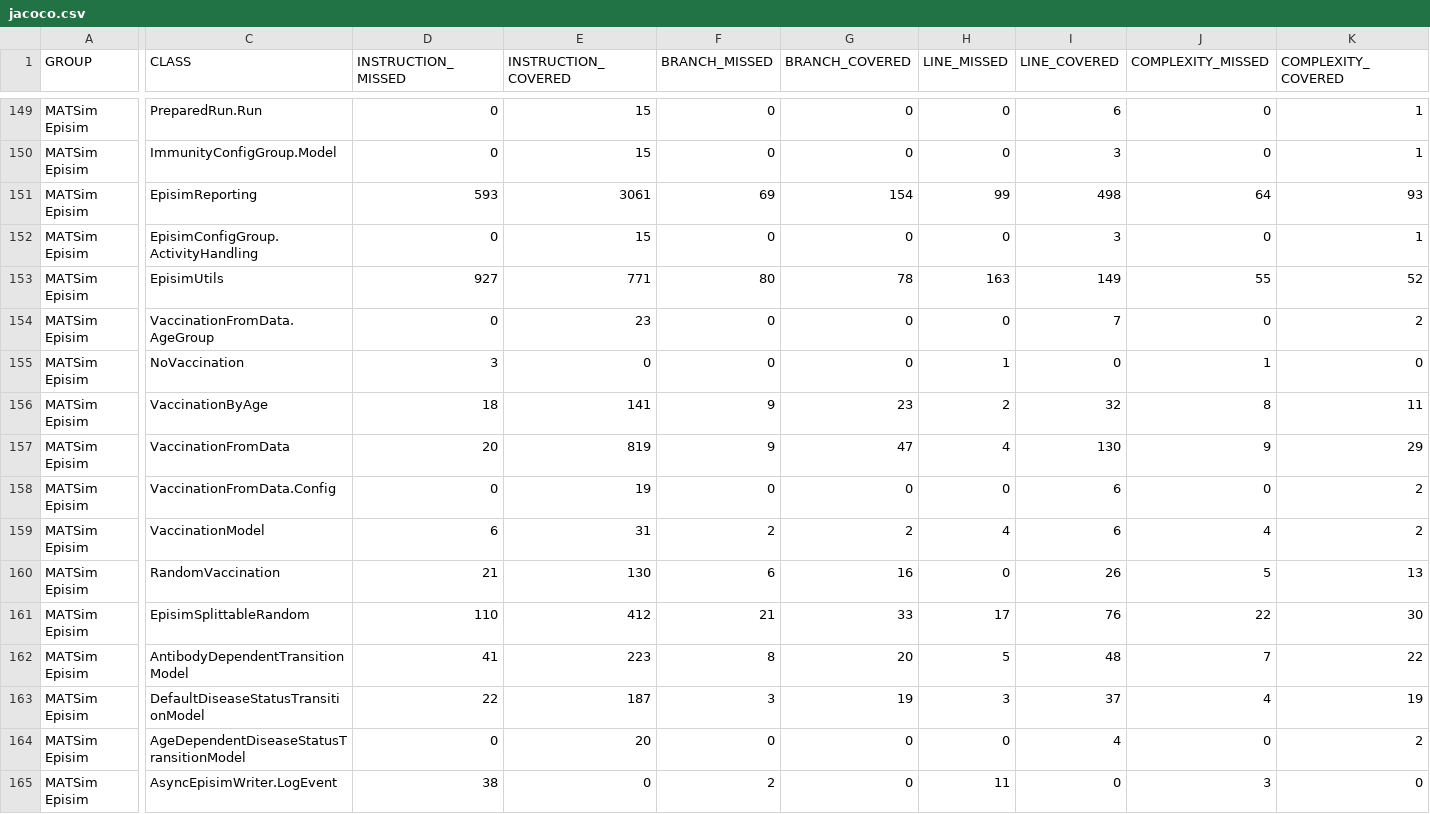
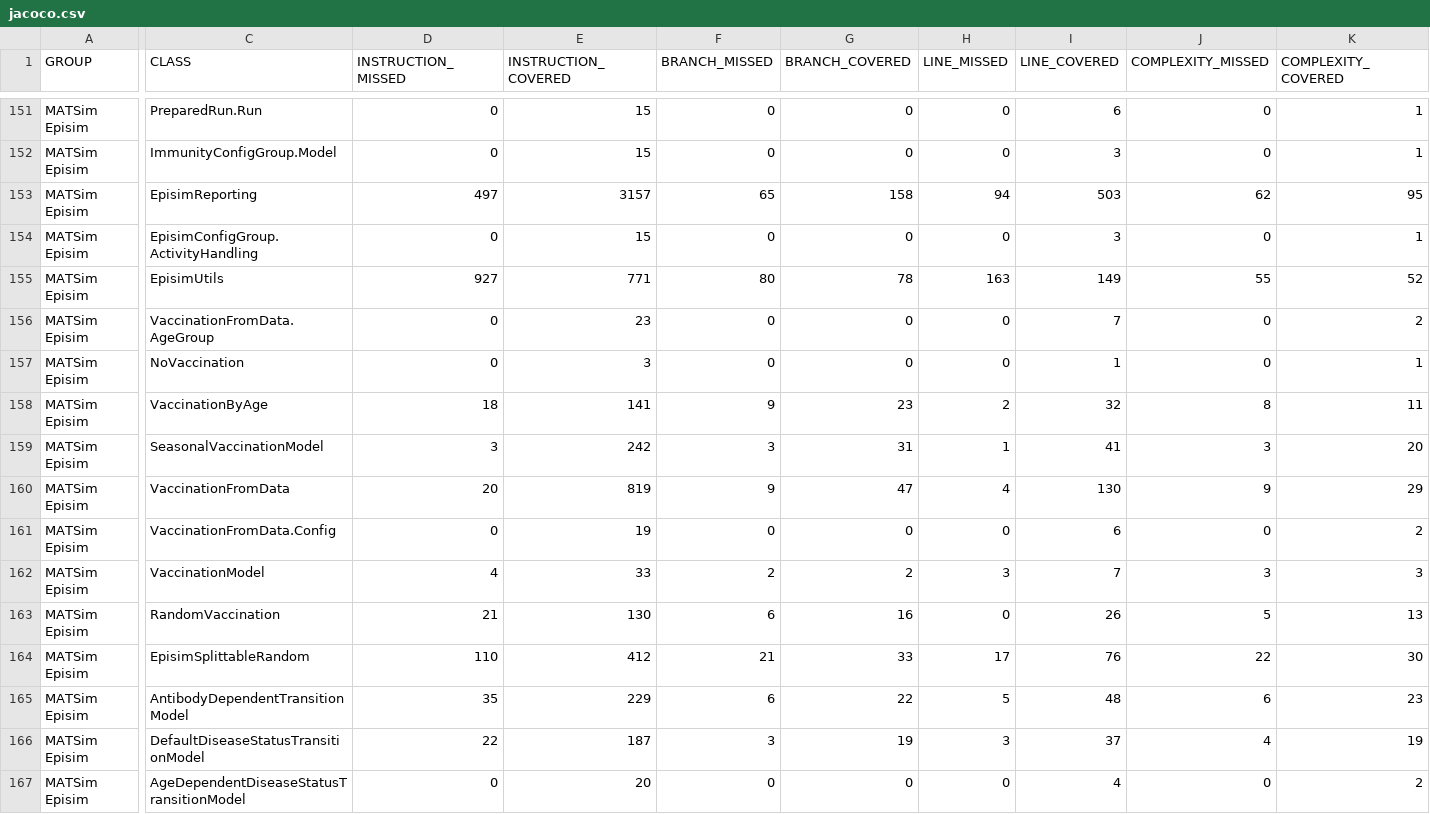
Before and after one commit to matsim-org/matsim-episim-libs, a CSV file: develop/jacoco.csv, drawn as a sheet; only a part is shown, gaps mark what is left out; the shorter side is filled out with more unchanged rows; addresses are those after the commit; rows hold the shown columns only; the diff covers the shown part only; the diff names each change by its address in the sheet, - before the commit and + after, or states it on an @@ line.

```diff
--- a/develop/jacoco.csv
+++ b/develop/jacoco.csv
-D153 (INSTRUCTION_MISSED): 593
+D153 (INSTRUCTION_MISSED): 497
-E153 (INSTRUCTION_COVERED): 3061
+E153 (INSTRUCTION_COVERED): 3157
-F153 (BRANCH_MISSED): 69
+F153 (BRANCH_MISSED): 65
-G153 (BRANCH_COVERED): 154
+G153 (BRANCH_COVERED): 158
-H153 (LINE_MISSED): 99
+H153 (LINE_MISSED): 94
-I153 (LINE_COVERED): 498
+I153 (LINE_COVERED): 503
-J153 (COMPLEXITY_MISSED): 64
+J153 (COMPLEXITY_MISSED): 62
-K153 (COMPLEXITY_COVERED): 93
+K153 (COMPLEXITY_COVERED): 95
-D157 (INSTRUCTION_MISSED): 3
+D157 (INSTRUCTION_MISSED): 0
-E157 (INSTRUCTION_COVERED): 0
+E157 (INSTRUCTION_COVERED): 3
-H157 (LINE_MISSED): 1
+H157 (LINE_MISSED): 0
-I157 (LINE_COVERED): 0
+I157 (LINE_COVERED): 1
-J157 (COMPLEXITY_MISSED): 1
+J157 (COMPLEXITY_MISSED): 0
-K157 (COMPLEXITY_COVERED): 0
+K157 (COMPLEXITY_COVERED): 1
+row 159: MATSim Episim | SeasonalVaccinationModel | 3 | 242 | 3 | 31 | 1 | 41 | 3 | 20
-D162 (INSTRUCTION_MISSED): 6
+D162 (INSTRUCTION_MISSED): 4
-E162 (INSTRUCTION_COVERED): 31
+E162 (INSTRUCTION_COVERED): 33
-H162 (LINE_MISSED): 4
+H162 (LINE_MISSED): 3
-I162 (LINE_COVERED): 6
+I162 (LINE_COVERED): 7
-J162 (COMPLEXITY_MISSED): 4
+J162 (COMPLEXITY_MISSED): 3
-K162 (COMPLEXITY_COVERED): 2
+K162 (COMPLEXITY_COVERED): 3
-D165 (INSTRUCTION_MISSED): 41
+D165 (INSTRUCTION_MISSED): 35
-E165 (INSTRUCTION_COVERED): 223
+E165 (INSTRUCTION_COVERED): 229
-F165 (BRANCH_MISSED): 8
+F165 (BRANCH_MISSED): 6
-G165 (BRANCH_COVERED): 20
+G165 (BRANCH_COVERED): 22
-J165 (COMPLEXITY_MISSED): 7
+J165 (COMPLEXITY_MISSED): 6
-K165 (COMPLEXITY_COVERED): 22
+K165 (COMPLEXITY_COVERED): 23
```
Also changed, not shown: 2 added rows and 97 edited cells elsewhere in this file, 57 other files.
